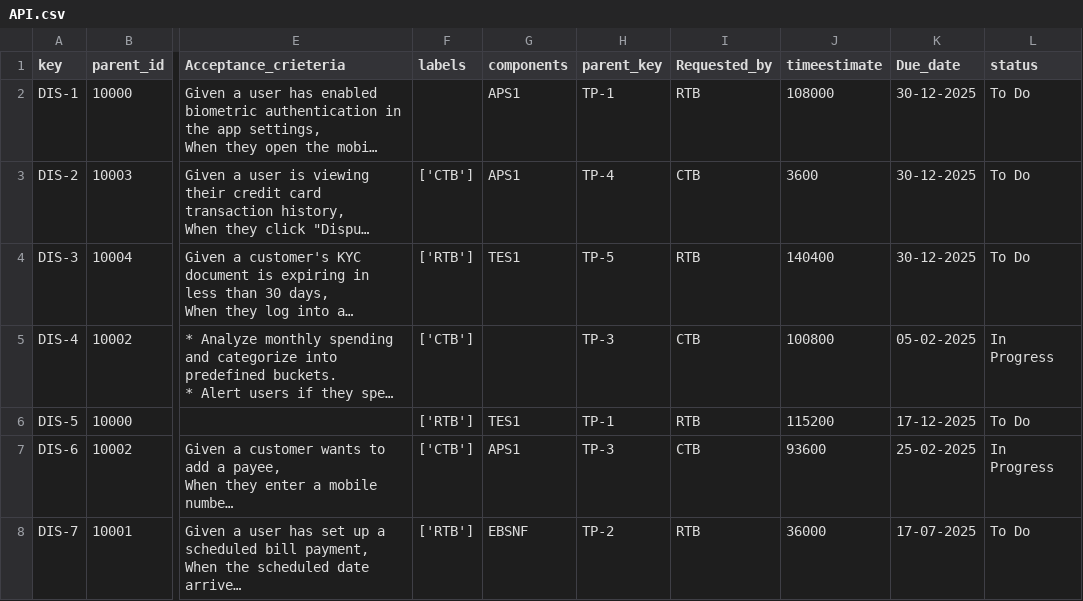
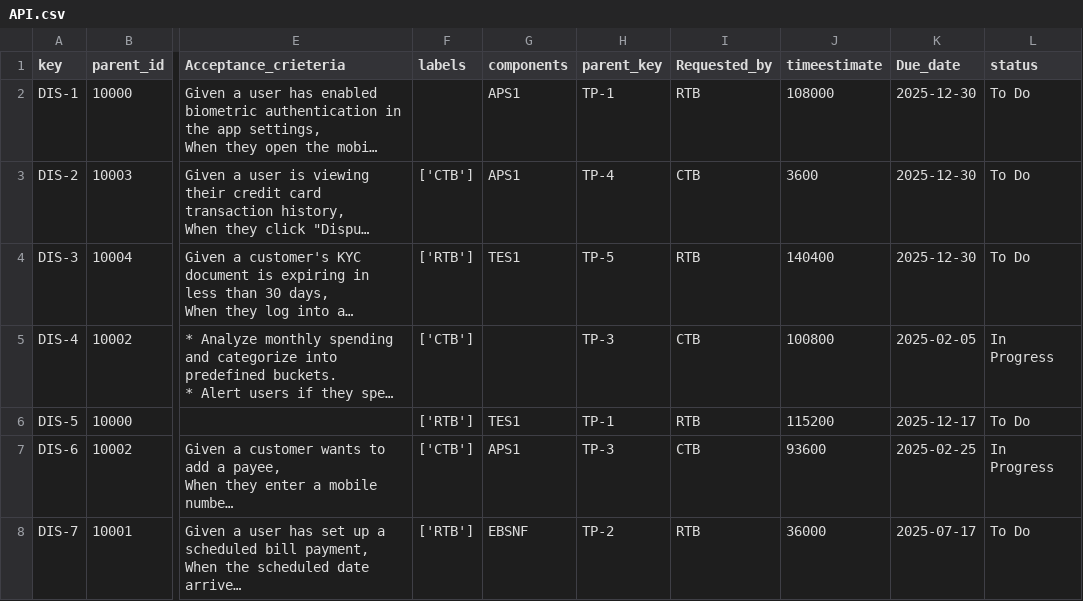
Before and after one commit to manojk-india/Complete_L3, a CSV file: L2_architecture/data/API.csv, drawn as a sheet; only a part is shown, gaps mark what is left out; long unchanged cells end in …; the diff names each change by its address in the sheet, - before the commit and + after, or states it on an @@ line.

```diff
--- a/L2_architecture/data/API.csv
+++ b/L2_architecture/data/API.csv
-K2:K4 (Due_date): 30-12-2025
+K2:K4 (Due_date): 2025-12-30
-K5 (Due_date): 05-02-2025
+K5 (Due_date): 2025-02-05
-K6 (Due_date): 17-12-2025
+K6 (Due_date): 2025-12-17
-K7 (Due_date): 25-02-2025
+K7 (Due_date): 2025-02-25
-K8 (Due_date): 17-07-2025
+K8 (Due_date): 2025-07-17
```
Also changed, not shown: 7 other files.
